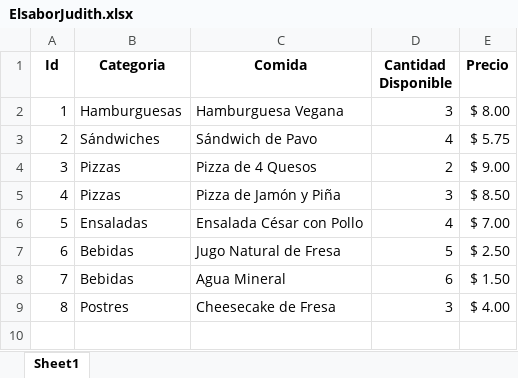
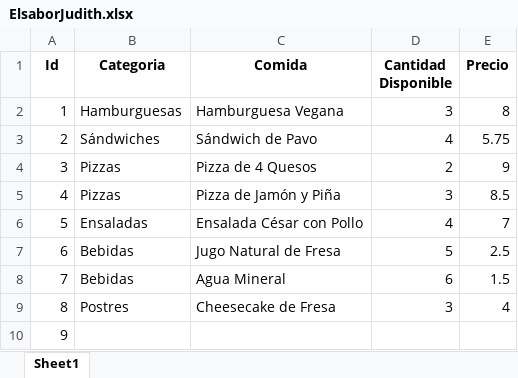
Before and after one commit to pjosed/EDD2, an Excel workbook: Files/ElsaborJudith.xlsx, sheet Sheet1, drawn as a sheet; values as stored, in another font and other column widths than the file's, no borders; table styles not drawn; the diff names each change by its address in the sheet, - before the commit and + after, or states it on an @@ line.

```diff
--- a/Files/ElsaborJudith.xlsx (sheet Sheet1)
+++ b/Files/ElsaborJudith.xlsx (sheet Sheet1)
-E2 (Precio): $ 8.00
+E2 (Precio): 8
-E3 (Precio): $ 5.75
+E3 (Precio): 5.75
-E4 (Precio): $ 9.00
+E4 (Precio): 9
-E5 (Precio): $ 8.50
+E5 (Precio): 8.5
-E6 (Precio): $ 7.00
+E6 (Precio): 7
-E7 (Precio): $ 2.50
+E7 (Precio): 2.5
-E8 (Precio): $ 1.50
+E8 (Precio): 1.5
-E9 (Precio): $ 4.00
+E9 (Precio): 4
+row 10: 9
```
Also changed, not shown: Files/ElSaborAlejandro.xlsx, Files/ElSaborJose.xlsx, 1 other file.
